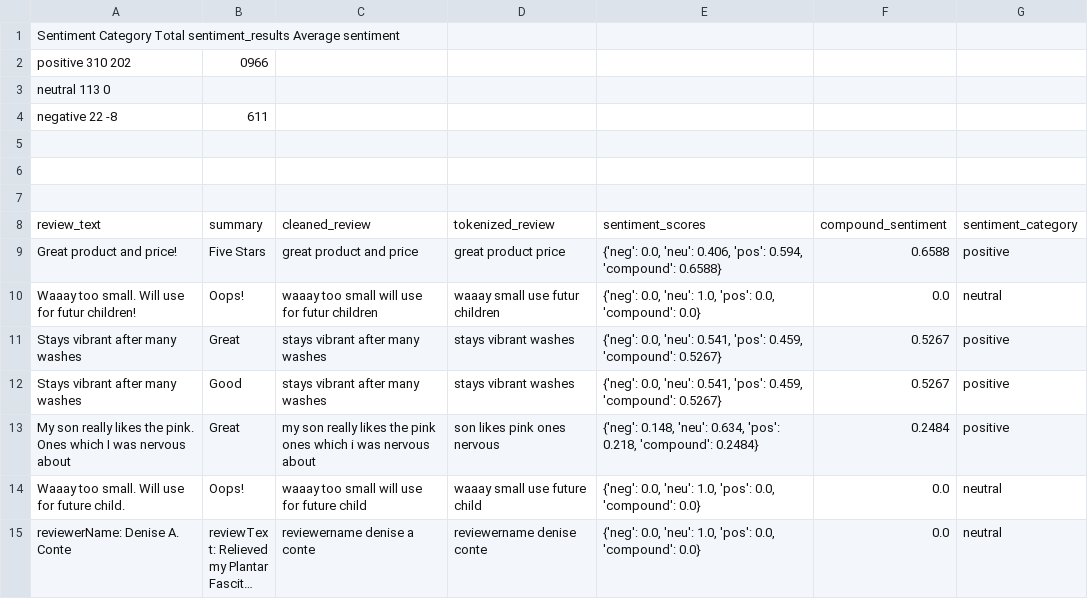
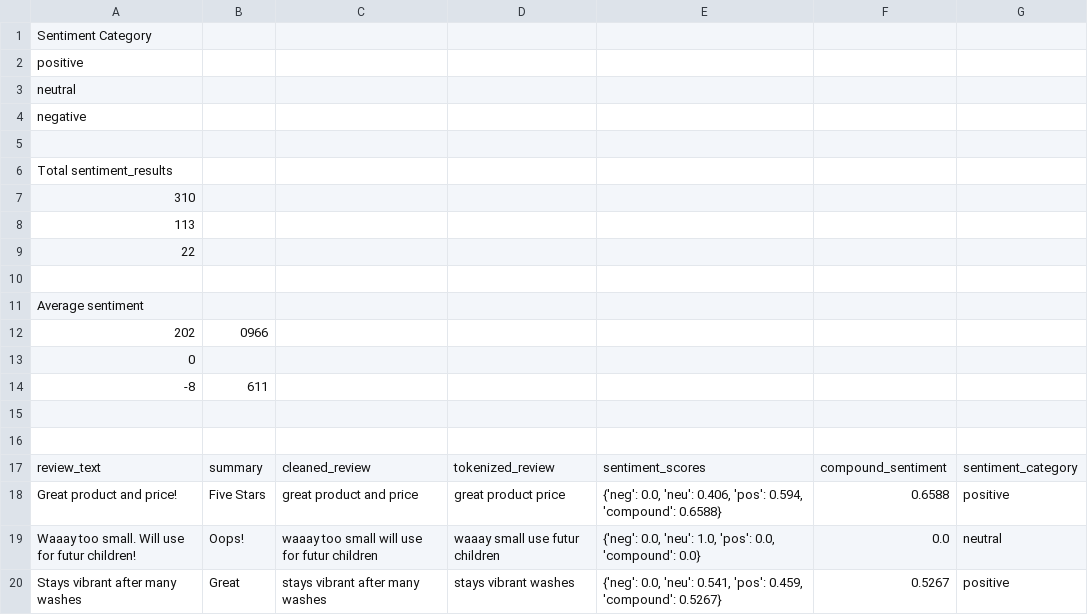
Before and after one commit to MarineBauerle/fashion_website_reviews, a CSV file: sentiment_analysis_results.csv, drawn as a sheet; only a part is shown; the shorter side is filled out with more unchanged rows; long unchanged cells end in ….

Commit message:
Update sentiment_analysis_results.csv

```diff
--- a/sentiment_analysis_results.csv
+++ b/sentiment_analysis_results.csv
@@ -1,6 +1,15 @@
-Sentiment Category	  Total sentiment_results	  Average sentiment
-    positive	                310	                 202,0966
-    neutral	                    113	                     0
-    negative	                22	                  -8,611
+Sentiment Category	
+    positive	
+    neutral	
+    negative	
 
+Total sentiment_results
+    310
+    113
+    22
+
+Average sentiment
+    202,0966
+    0
+    -8,611
 
```
